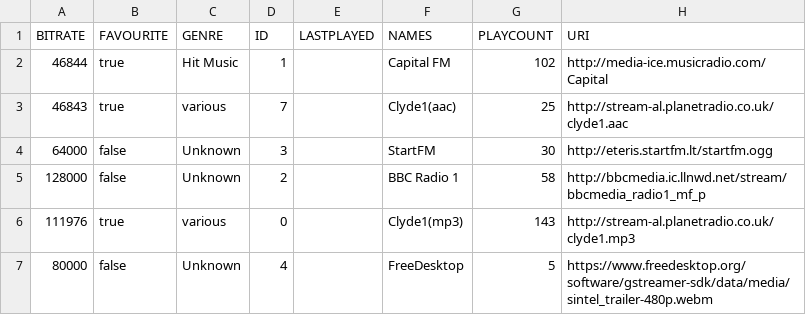
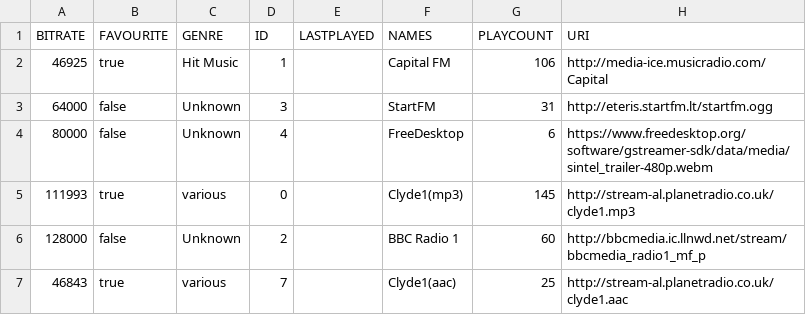
Before and after one commit to lemon-codes/NetRadio, a CSV file: .netradio-stations.csv, drawn as a sheet.

```diff
--- a/.netradio-stations.csv
+++ b/.netradio-stations.csv
@@ -1,7 +1,7 @@
 "BITRATE","FAVOURITE","GENRE","ID","LASTPLAYED","NAMES","PLAYCOUNT","URI"
-"46844","true","Hit Music","1","","Capital FM","102","http://media-ice.musicradio.com/Capital"
+"46925","true","Hit Music","1","","Capital FM","106","http://media-ice.musicradio.com/Capital"
+"64000","false","Unknown","3","","StartFM","31","http://eteris.startfm.lt/startfm.ogg"
+"80000","false","Unknown","4","","FreeDesktop","6","https://www.freedesktop.org/software/gstreamer-sdk/data/media/sintel_trailer-480p.webm"
+"111993","true","various","0","","Clyde1(mp3)","145","http://stream-al.planetradio.co.uk/clyde1.mp3"
+"128000","false","Unknown","2","","BBC Radio 1","60","http://bbcmedia.ic.llnwd.net/stream/bbcmedia_radio1_mf_p"
 "46843","true","various","7","","Clyde1(aac)","25","http://stream-al.planetradio.co.uk/clyde1.aac"
-"64000","false","Unknown","3","","StartFM","30","http://eteris.startfm.lt/startfm.ogg"
-"128000","false","Unknown","2","","BBC Radio 1","58","http://bbcmedia.ic.llnwd.net/stream/bbcmedia_radio1_mf_p"
-"111976","true","various","0","","Clyde1(mp3)","143","http://stream-al.planetradio.co.uk/clyde1.mp3"
-"80000","false","Unknown","4","","FreeDesktop","5","https://www.freedesktop.org/software/gstreamer-sdk/data/media/sintel_trailer-480p.webm"
```
Also changed, not shown: 4 other files.
